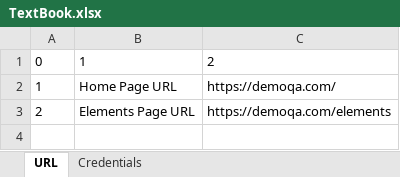
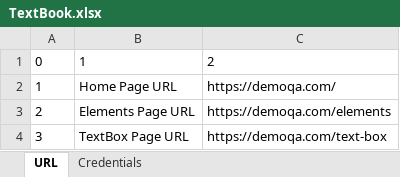
Before and after one commit to NatasaDjuricic/DemoqaSeleniumProject, an Excel workbook: TextBook.xlsx, sheet URL, drawn as a sheet; values as stored, in another font and other column widths than the file's, no borders; the diff names each change by its address in the sheet, - before the commit and + after, or states it on an @@ line.

Commit message:
dodat TC
Dodat TC u TextBoxPage verifyThatUser CanSubmitPage

```diff
--- a/TextBook.xlsx (sheet URL)
+++ b/TextBook.xlsx (sheet URL)
+row 4: 3 | TextBox Page URL | https://demoqa.com/text-box
```
Also changed, not shown: 4 other files.
